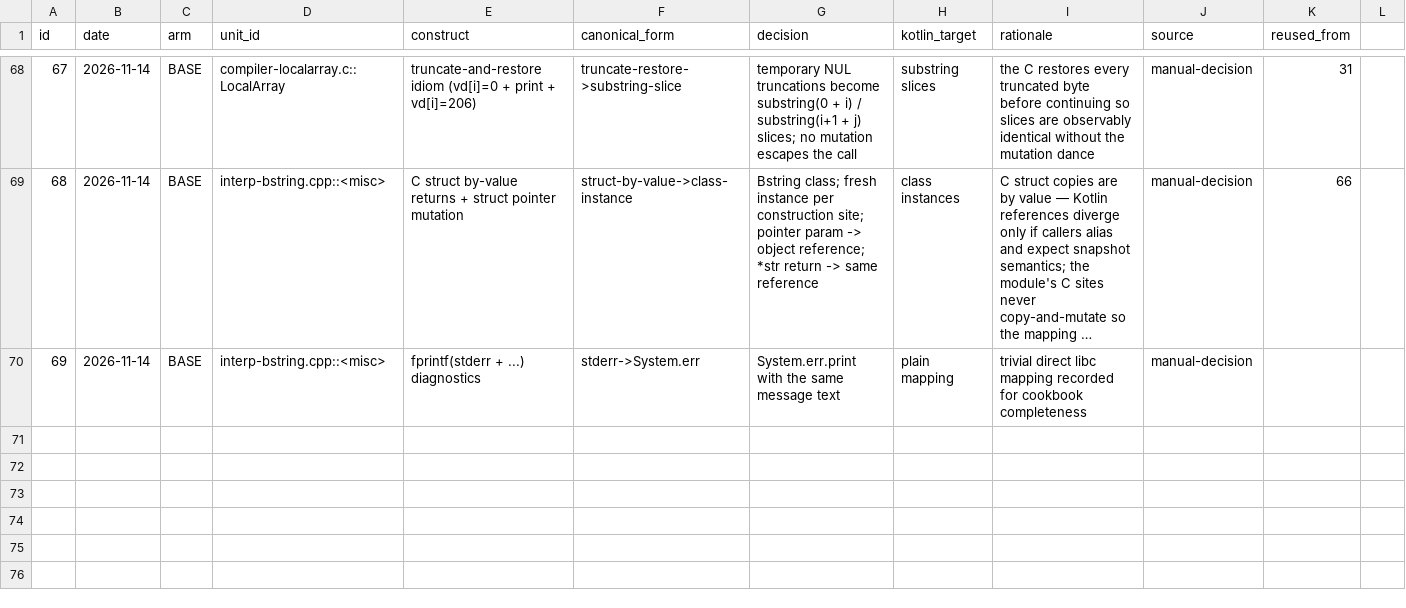
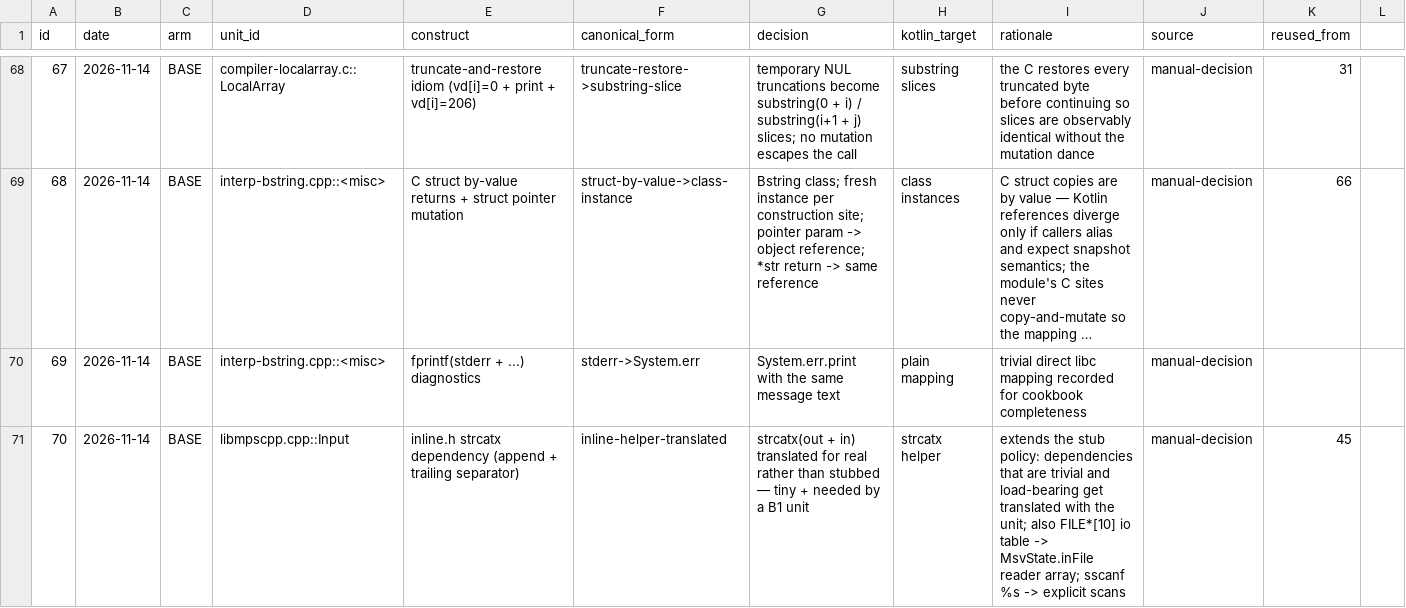
Before and after one commit to mjandrews1/mumps-research, a CSV file: wp2/logs/BASE_heuristic_log.csv, drawn as a sheet; only a part is shown, gaps mark what is left out; long unchanged cells end in …; the diff names each change by its address in the sheet, - before the commit and + after, or states it on an @@ line.

Commit message:
wp2/BASE: translate unit 23 (libmpscpp.cpp::Input); unit 22 graded-ok
- READ-style input: line reread loop, word scan, punct-stripping,
  subscripted stores, count return
- strcatx (inline.h) translated as a real helper (70); MsvState gains
  io/symflg/tpx/inFile[10] (stateVector.h fields)

Generated by Mistral Vibe.
Co-Authored-By: Mistral Vibe <vibe@mistral.ai>

```diff
--- a/wp2/logs/BASE_heuristic_log.csv
+++ b/wp2/logs/BASE_heuristic_log.csv
+row 71: 70 | 2026-11-14 | BASE | libmpscpp.cpp::Input | inline.h strcatx dependency (append + trailing separator) | inline-helper-translated | strcatx(out + in) translated for real rather than stubbed — tiny + needed by a B1 unit | strcatx helper | extends the stub policy: dependencies that are trivial and load-bearing get translated with the unit; also FILE*[10] io table -> MsvState.inFile reader array; sscanf %s -> explicit scans | manual-decision | 45
```
Also changed, not shown: 3 other files.
